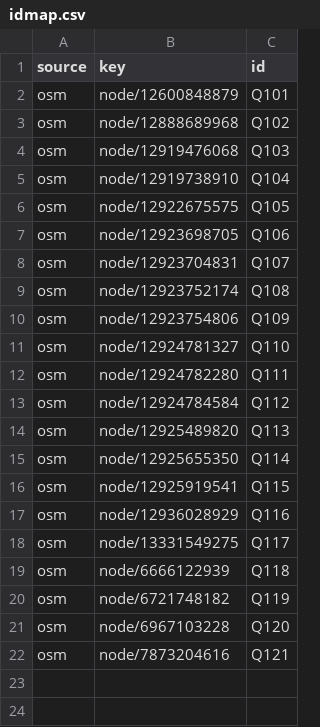
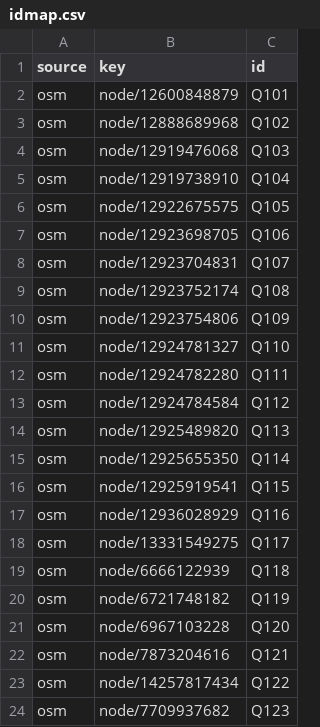
Before and after one commit to n4o-rse/osm-benchmarks-static, a CSV file: data/csv/idmap.csv, drawn as a sheet; the diff names each change by its address in the sheet, - before the commit and + after, or states it on an @@ line.

```diff
--- a/data/csv/idmap.csv
+++ b/data/csv/idmap.csv
+row 23: osm | node/14257817434 | Q122
+row 24: osm | node/7709937682 | Q123
```
Also changed, not shown: data/csv/entities.csv, data/csv/qualifiers.csv, 28 other files.
